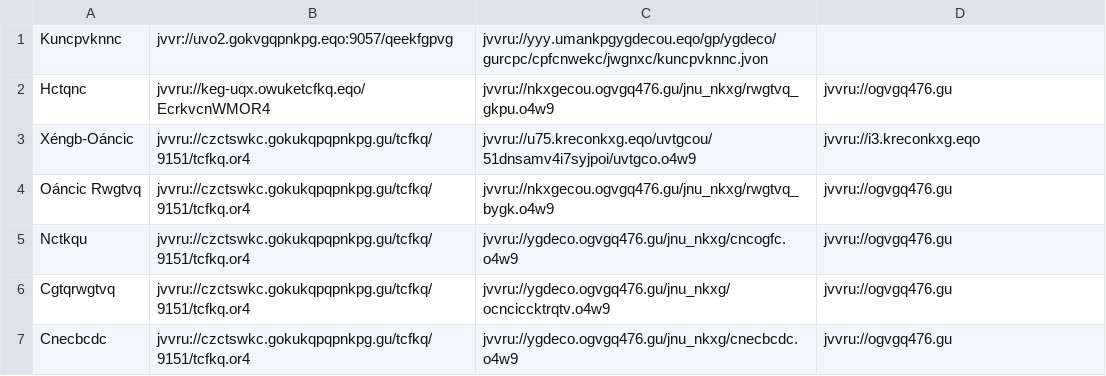
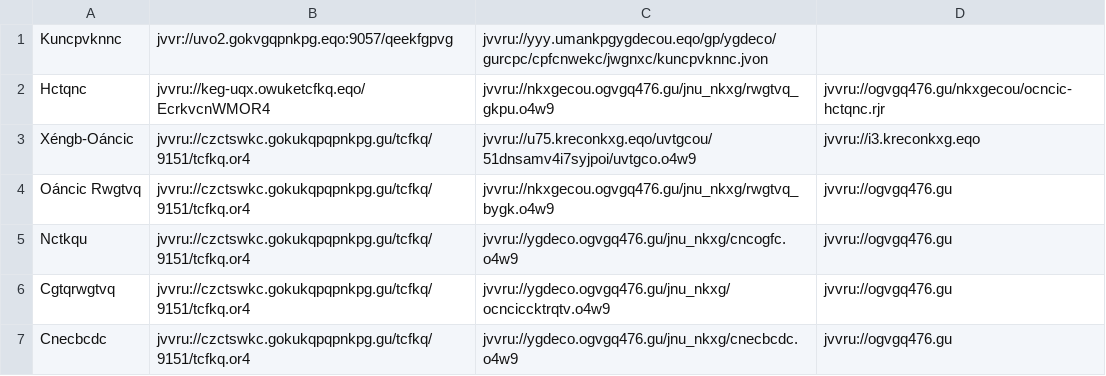
Before and after one commit to andalusianroads/javascript, a CSV file: tv/tv.csv, drawn as a sheet; only a part is shown.

Commit message:
Update tv.csv

```diff
--- a/tv/tv.csv
+++ b/tv/tv.csv
@@ -1,3 +1,3 @@
 Kuncpvknnc;jvvr://uvo2.gokvgqpnkpg.eqo:9057/qeekfgpvg;jvvru://yyy.umankpgygdecou.eqo/gp/ygdeco/gurcpc/cpfcnwekc/jwgnxc/kuncpvknnc.jvon
-Hctqnc;jvvru://keg-uqx.owuketcfkq.eqo/EcrkvcnWMOR4;jvvru://nkxgecou.ogvgq476.gu/jnu_nkxg/rwgtvq_gkpu.o4w9;jvvru://ogvgq476.gu
+Hctqnc;jvvru://keg-uqx.owuketcfkq.eqo/EcrkvcnWMOR4;jvvru://nkxgecou.ogvgq476.gu/jnu_nkxg/rwgtvq_gkpu.o4w9;jvvru://ogvgq476.gu/nkxgecou/ocncic-hctqnc.rjr
 Xéngb-Oáncic;jvvru://czctswkc.gokukqpqpnkpg.gu/tcfkq/9151/tcfkq.or4;jvvru://u75.kreconkxg.eqo/uvtgcou/51dnsamv4i7syjpoi/uvtgco.o4w9;jvvru://i3.kreconkxg.eqo
```
